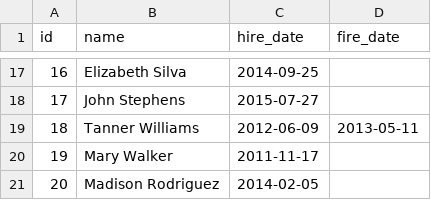
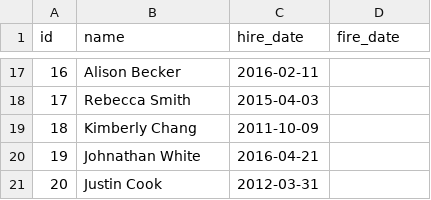
Before and after one commit to NZ-code/DataWarehouse, a CSV file: csv/employees.csv, drawn as a sheet; only a part is shown, gaps mark what is left out; the diff covers the shown part only.

```diff
--- a/csv/employees.csv
+++ b/csv/employees.csv
@@ -17,5 +17,5 @@ id,name,hire_date,fire_date
-16,Elizabeth Silva,2014-09-25,
-17,John Stephens,2015-07-27,
-18,Tanner Williams,2012-06-09,2013-05-11
-19,Mary Walker,2011-11-17,
-20,Madison Rodriguez,2014-02-05,
+16,Alison Becker,2016-02-11,
+17,Rebecca Smith,2015-04-03,
+18,Kimberly Chang,2011-10-09,
+19,Johnathan White,2016-04-21,
+20,Justin Cook,2012-03-31,
```
Also changed, not shown: 32 edited cells elsewhere in this file, csv/clients.csv, csv/consultations.csv, 4 other files.
